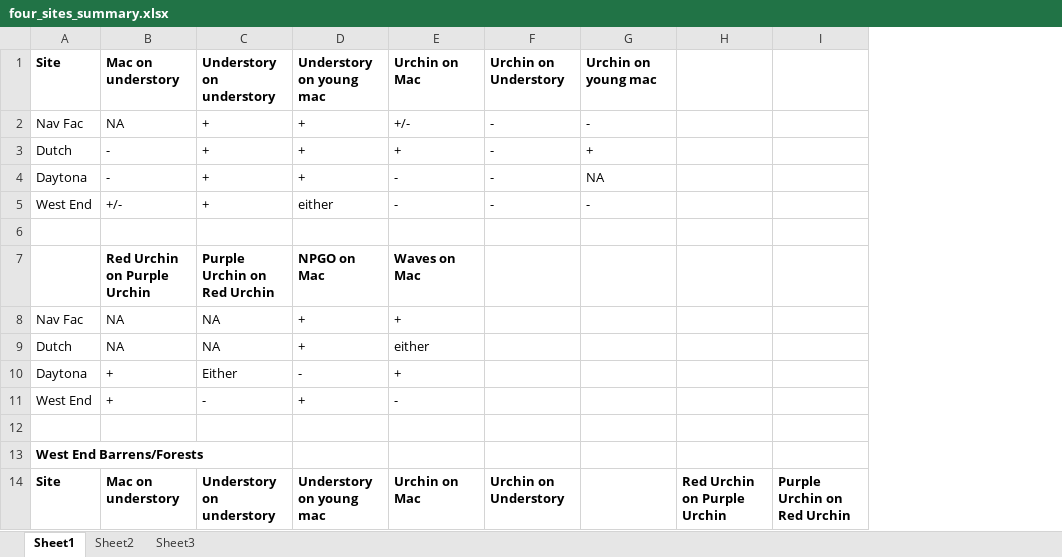
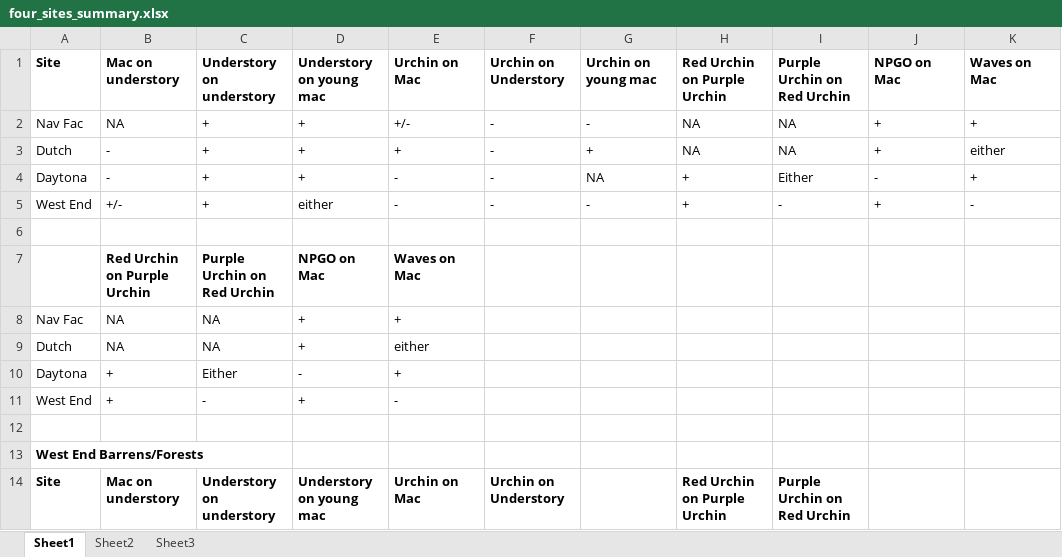
Before and after one commit to owenrliu/SNI_community_CCM, an Excel workbook: four_sites_summary.xlsx, sheet Sheet1, drawn as a sheet; only a part is shown; values as stored, in another font and other column widths than the file's, no borders; the diff names each change by its address in the sheet, - before the commit and + after, or states it on an @@ line.

```diff
--- a/four_sites_summary.xlsx (sheet Sheet1)
+++ b/four_sites_summary.xlsx (sheet Sheet1)
+column J, rows 1-5: NPGO on Mac | + | + | - | +
+column K, rows 1-5: Waves on Mac | + | either | + | -
-H1: (empty)
+H1: Red Urchin on Purple Urchin
-I1: (empty)
+I1: Purple Urchin on Red Urchin
-H2:H3: (empty)
+H2:H3: NA
-I2:I3: (empty)
+I2:I3: NA
-H4:H5: (empty)
+H4:H5: +
-I4: (empty)
+I4: Either
-I5: (empty)
+I5: -
```
Also changed, not shown: sheet Sheet2, 13 other files.
